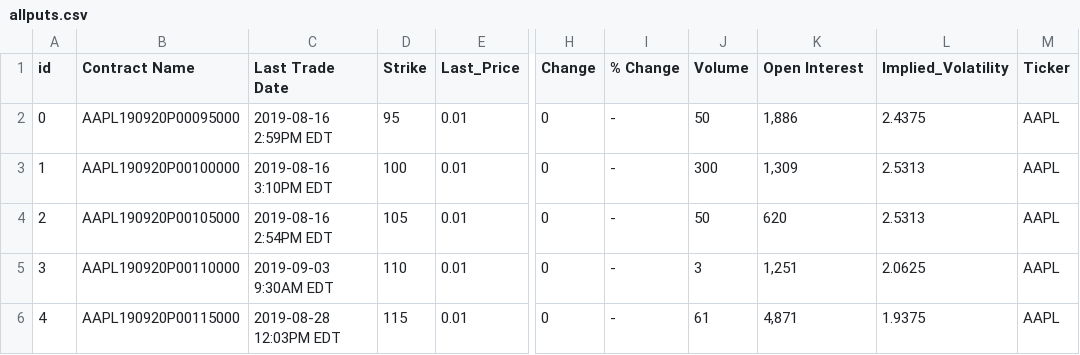
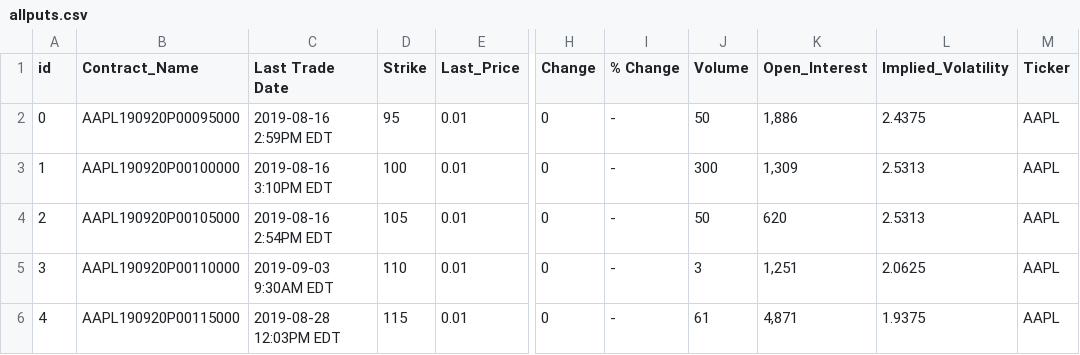
Before and after one commit to Karenweiy/Project-2-, a CSV file: Visualization v6, d3/allputs.csv, drawn as a sheet; only a part is shown, gaps mark what is left out; the diff names each change by its address in the sheet, - before the commit and + after, or states it on an @@ line.

```diff
--- a/Visualization v6, d3/allputs.csv
+++ b/Visualization v6, d3/allputs.csv
-B1: Contract Name
+B1: Contract_Name
-K1: Open Interest
+K1: Open_Interest
```
Also changed, not shown: Visualization v6, d3/allcalls.csv, 14 other files.
